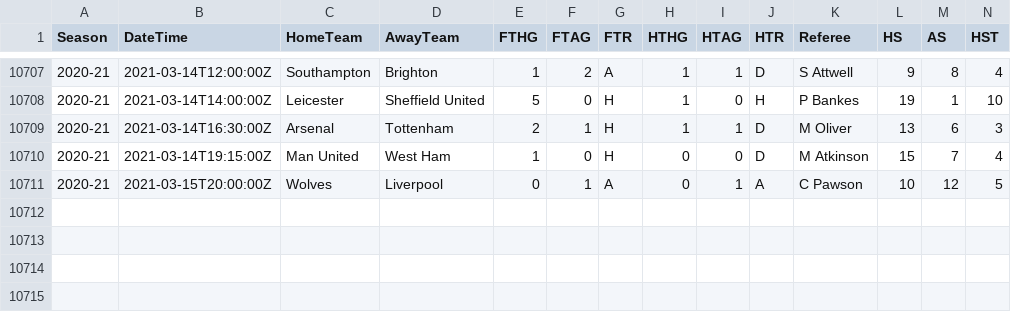
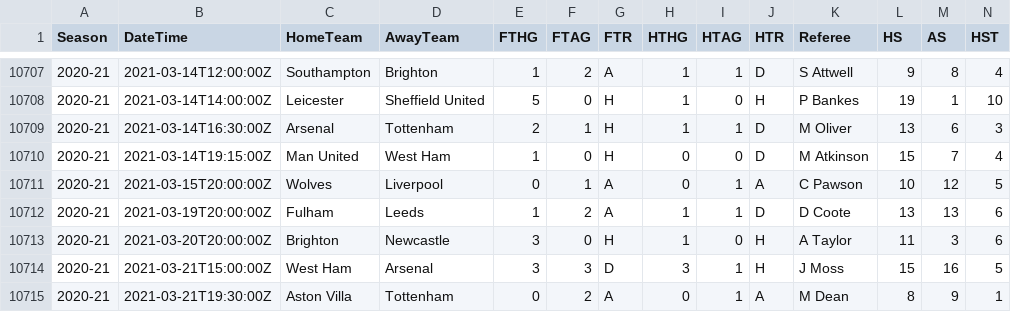
Before and after one commit to irkaal/english-premier-league, a CSV file: data/results.csv, drawn as a sheet; only a part is shown, gaps mark what is left out; rows hold the shown columns only; the diff names each change by its address in the sheet, - before the commit and + after, or states it on an @@ line.

```diff
--- a/data/results.csv
+++ b/data/results.csv
+row 10712: 2020-21 | 2021-03-19T20:00:00Z | Fulham | Leeds | 1 | 2 | A | 1 | 1 | D | D Coote | 13 | 13 | 6
+row 10713: 2020-21 | 2021-03-20T20:00:00Z | Brighton | Newcastle | 3 | 0 | H | 1 | 0 | H | A Taylor | 11 | 3 | 6
+row 10714: 2020-21 | 2021-03-21T15:00:00Z | West Ham | Arsenal | 3 | 3 | D | 3 | 1 | H | J Moss | 15 | 16 | 5
+row 10715: 2020-21 | 2021-03-21T19:30:00Z | Aston Villa | Tottenham | 0 | 2 | A | 0 | 1 | A | M Dean | 8 | 9 | 1
```
Also changed, not shown: 2 other files.
